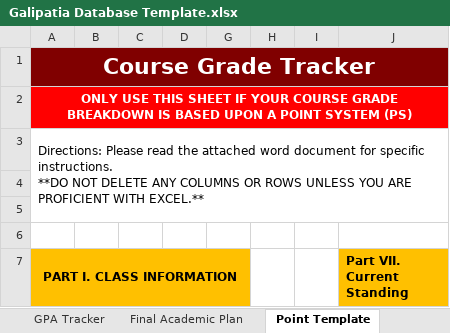
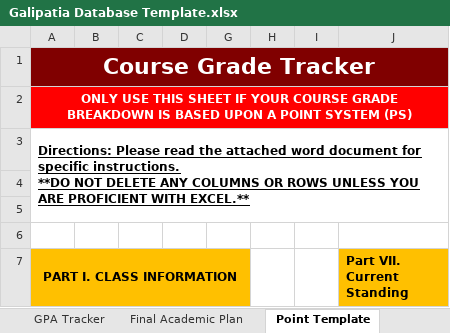
Before and after one commit to ReeceYankey/CanvasGradeChecker, an Excel workbook: Galipatia Database Template.xlsx, sheet Point Template, drawn as a sheet; only a part is shown; values as stored, in another font and other column widths than the file's, no borders; charts and pictures and conditional formats not drawn; the diff names each change by its address in the sheet, - before the commit and + after, or states it on an @@ line.

```diff
--- a/Galipatia Database Template.xlsx (sheet Point Template)
+++ b/Galipatia Database Template.xlsx (sheet Point Template)
@@ A3 bold: off → on, underline: off → on @@
```
Also changed, not shown: sheet Weighted Template, sheet GPA Tracker, sheet Final Academic Plan, formulas that keep their value, charts or pictures.
